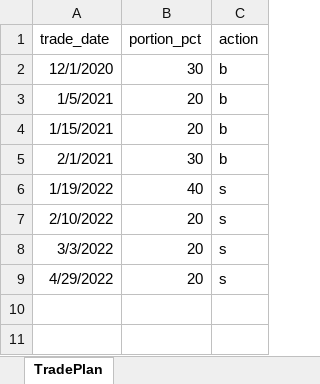
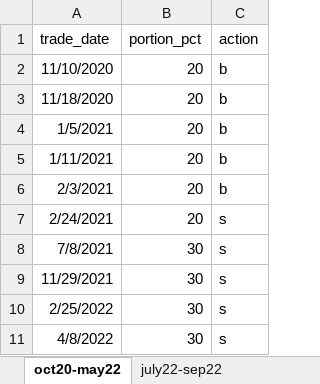
Before and after one commit to technqvi/FinQuant, an Excel workbook: TradeSimulation/ListTradeTran.xlsx, sheet oct20-may22, drawn as a sheet; values as stored, in another font and other column widths than the file's, no borders; removed rows and columns are numbered as before the commit, all else as after; the diff names each change by its address in the sheet, - before the commit and + after, or states it on an @@ line.

```diff
--- a/TradeSimulation/ListTradeTran.xlsx (sheet oct20-may22)
+++ b/TradeSimulation/ListTradeTran.xlsx (sheet oct20-may22)
-sheet tab: TradePlan
+sheet tab: oct20-may22
+sheet tab: july22-sep22
-row 2: 12/1/2020 | 30 | b
+row 2: 11/10/2020 | 20 | b
+row 3: 11/18/2020 | 20 | b
-A5 (trade_date): 1/15/2021
+A5 (trade_date): 1/11/2021
-A6 (trade_date): 2/1/2021
+A6 (trade_date): 2/3/2021
-B6 (portion_pct): 30
+B6 (portion_pct): 20
-row 6: 1/19/2022 | 40 | s
-A7 (trade_date): 2/10/2022
+A7 (trade_date): 2/24/2021
-row 8: 3/3/2022 | 20 | s
-row 9: 4/29/2022 | 20 | s
+row 8: 7/8/2021 | 30 | s
+row 9: 11/29/2021 | 30 | s
+row 10: 2/25/2022 | 30 | s
+row 11: 4/8/2022 | 30 | s
```
Also changed, not shown: other sheet tabs, 7 other files.
